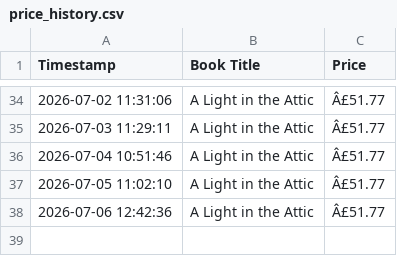
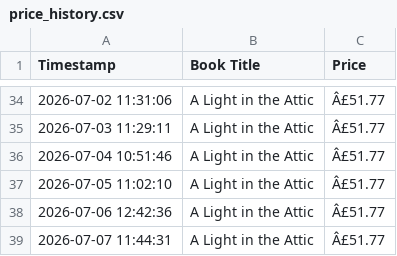
Before and after one commit to Bhanukarthik-220548/automated-price-scraper, a CSV file: price_history.csv, drawn as a sheet; only a part is shown, gaps mark what is left out; the diff names each change by its address in the sheet, - before the commit and + after, or states it on an @@ line.

```diff
--- a/price_history.csv
+++ b/price_history.csv
+row 39: 2026-07-07 11:44:31 | A Light in the Attic | Â£51.77
```
